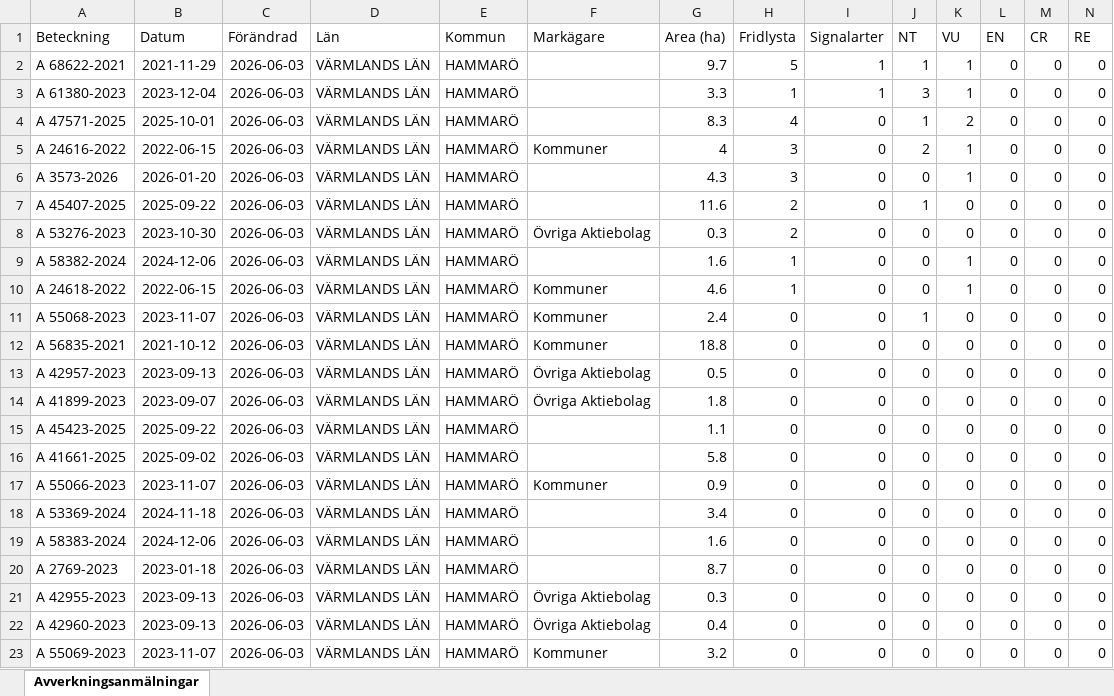
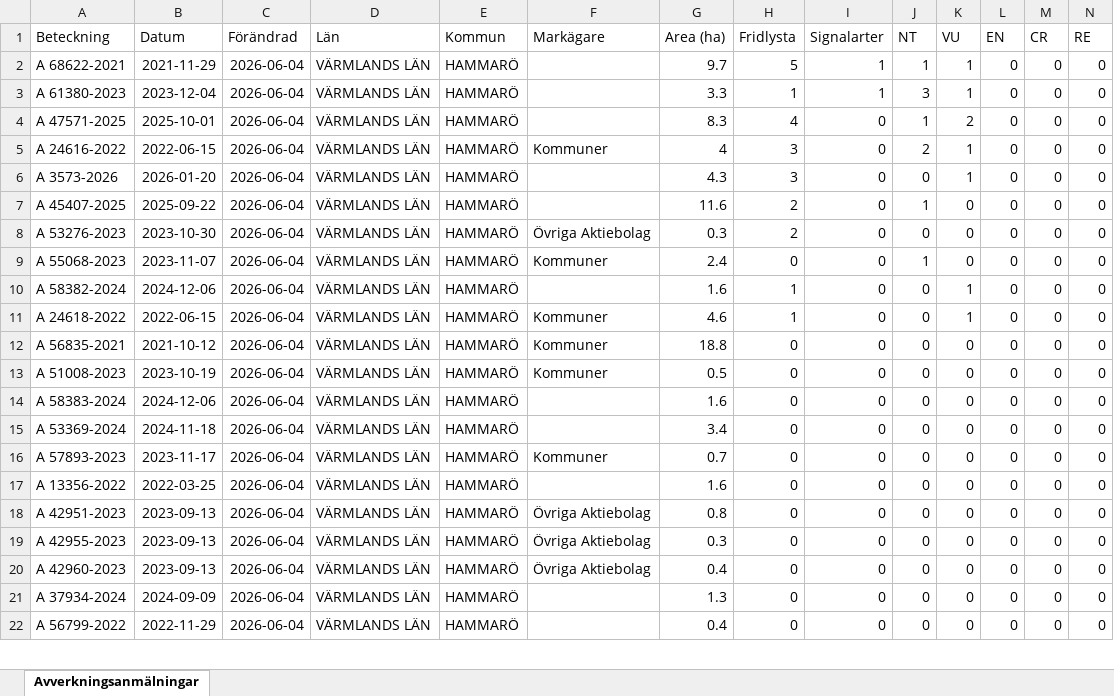
Before and after one commit to klasma/Logging_1761, an Excel workbook: Översikt HAMMARÖ.xlsx, sheet Avverkningsanmälningar, drawn as a sheet; only a part is shown; values as stored, in another font and other column widths than the file's, no borders; removed rows and columns are numbered as before the commit, all else as after; rows hold the shown columns only; the diff covers the shown part only; the diff names each change by its address in the sheet, - before the commit and + after, or states it on an @@ line.

```diff
--- a/Översikt HAMMARÖ.xlsx (sheet Avverkningsanmälningar)
+++ b/Översikt HAMMARÖ.xlsx (sheet Avverkningsanmälningar)
-C2:C8 (Förändrad): 2026-06-03
+C2:C8 (Förändrad): 2026-06-04
+row 9: A 55068-2023 | 2023-11-07 | 2026-06-04 | VÄRMLANDS LÄN | HAMMARÖ | Kommuner | 2.4 | 0 | 0 | 1 | 0 | 0 | 0 | 0
-C10:C11 (Förändrad): 2026-06-03
+C10:C11 (Förändrad): 2026-06-04
-row 11: A 55068-2023 | 2023-11-07 | 2026-06-03 | VÄRMLANDS LÄN | HAMMARÖ | Kommuner | 2.4 | 0 | 0 | 1 | 0 | 0 | 0 | 0
-C12:C13 (Förändrad): 2026-06-03
+C12:C13 (Förändrad): 2026-06-04
-A13 (Beteckning): A 42957-2023
+A13 (Beteckning): A 51008-2023
-B13 (Datum): 2023-09-13
+B13 (Datum): 2023-10-19
-F13 (Markägare): Övriga Aktiebolag
+F13 (Markägare): Kommuner
-row 14: A 41899-2023 | 2023-09-07 | 2026-06-03 | VÄRMLANDS LÄN | HAMMARÖ | Övriga Aktiebolag | 1.8 | 0 | 0 | 0 | 0 | 0 | 0 | 0
-A14 (Beteckning): A 45423-2025
+A14 (Beteckning): A 58383-2024
-B14 (Datum): 2025-09-22
+B14 (Datum): 2024-12-06
-C14 (Förändrad): 2026-06-03
+C14 (Förändrad): 2026-06-04
-G14 (Area (ha)): 1.1
+G14 (Area (ha)): 1.6
-row 16: A 41661-2025 | 2025-09-02 | 2026-06-03 | VÄRMLANDS LÄN | HAMMARÖ |  | 5.8 | 0 | 0 | 0 | 0 | 0 | 0 | 0
-row 17: A 55066-2023 | 2023-11-07 | 2026-06-03 | VÄRMLANDS LÄN | HAMMARÖ | Kommuner | 0.9 | 0 | 0 | 0 | 0 | 0 | 0 | 0
-C15 (Förändrad): 2026-06-03
+C15 (Förändrad): 2026-06-04
+row 16: A 57893-2023 | 2023-11-17 | 2026-06-04 | VÄRMLANDS LÄN | HAMMARÖ | Kommuner | 0.7 | 0 | 0 | 0 | 0 | 0 | 0 | 0
-A17 (Beteckning): A 58383-2024
+A17 (Beteckning): A 13356-2022
-B17 (Datum): 2024-12-06
+B17 (Datum): 2022-03-25
-C17:C20 (Förändrad): 2026-06-03
+C17:C20 (Förändrad): 2026-06-04
-A18 (Beteckning): A 2769-2023
+A18 (Beteckning): A 42951-2023
-B18 (Datum): 2023-01-18
+B18 (Datum): 2023-09-13
-F18 (Markägare): (empty)
+F18 (Markägare): Övriga Aktiebolag
-G18 (Area (ha)): 8.7
+G18 (Area (ha)): 0.8
+row 21: A 37934-2024 | 2024-09-09 | 2026-06-04 | VÄRMLANDS LÄN | HAMMARÖ |  | 1.3 | 0 | 0 | 0 | 0 | 0 | 0 | 0
-A22 (Beteckning): A 55069-2023
+A22 (Beteckning): A 56799-2022
-B22 (Datum): 2023-11-07
+B22 (Datum): 2022-11-29
-C22 (Förändrad): 2026-06-03
+C22 (Förändrad): 2026-06-04
-F22 (Markägare): Kommuner
+F22 (Markägare): (empty)
-G22 (Area (ha)): 3.2
+G22 (Area (ha)): 0.4
```
Also changed, not shown: 2 added rows, 1 removed row and 24 edited cells elsewhere in this sheet, artfynd/A 24616-2022 artfynd.xlsx, artfynd/A 3573-2026 artfynd.xlsx, 53 other files.
